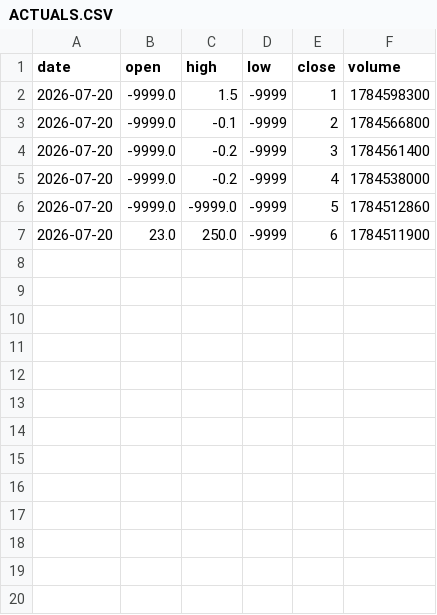
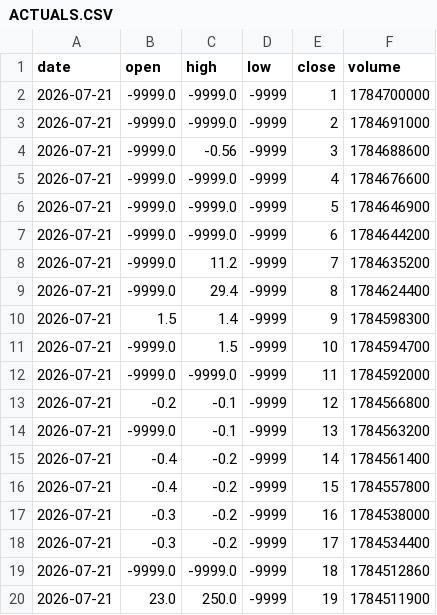
Before and after one commit to fmb787/fmb-news-seeds, a CSV file: ACTUALS.CSV, drawn as a sheet.

Commit message:
update 04:26:47

```diff
--- a/ACTUALS.CSV
+++ b/ACTUALS.CSV
@@ -1,7 +1,20 @@
 date,open,high,low,close,volume
-2026-07-20,-9999.0,1.5,-9999,1,1784598300
-2026-07-20,-9999.0,-0.1,-9999,2,1784566800
-2026-07-20,-9999.0,-0.2,-9999,3,1784561400
-2026-07-20,-9999.0,-0.2,-9999,4,1784538000
-2026-07-20,-9999.0,-9999.0,-9999,5,1784512860
-2026-07-20,23.0,250.0,-9999,6,1784511900
+2026-07-21,-9999.0,-9999.0,-9999,1,1784700000
+2026-07-21,-9999.0,-9999.0,-9999,2,1784691000
+2026-07-21,-9999.0,-0.56,-9999,3,1784688600
+2026-07-21,-9999.0,-9999.0,-9999,4,1784676600
+2026-07-21,-9999.0,-9999.0,-9999,5,1784646900
+2026-07-21,-9999.0,-9999.0,-9999,6,1784644200
+2026-07-21,-9999.0,11.2,-9999,7,1784635200
+2026-07-21,-9999.0,29.4,-9999,8,1784624400
+2026-07-21,1.5,1.4,-9999,9,1784598300
+2026-07-21,-9999.0,1.5,-9999,10,1784594700
+2026-07-21,-9999.0,-9999.0,-9999,11,1784592000
+2026-07-21,-0.2,-0.1,-9999,12,1784566800
+2026-07-21,-9999.0,-0.1,-9999,13,1784563200
+2026-07-21,-0.4,-0.2,-9999,14,1784561400
+2026-07-21,-0.4,-0.2,-9999,15,1784557800
+2026-07-21,-0.3,-0.2,-9999,16,1784538000
+2026-07-21,-0.3,-0.2,-9999,17,1784534400
+2026-07-21,-9999.0,-9999.0,-9999,18,1784512860
+2026-07-21,23.0,250.0,-9999,19,1784511900
```
